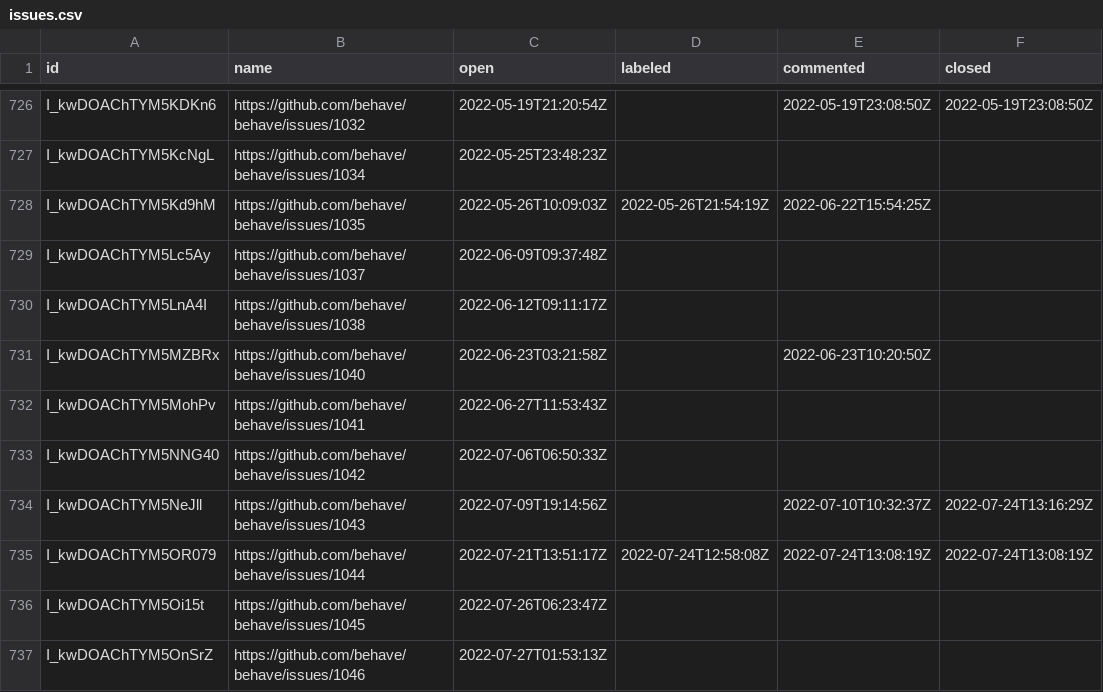
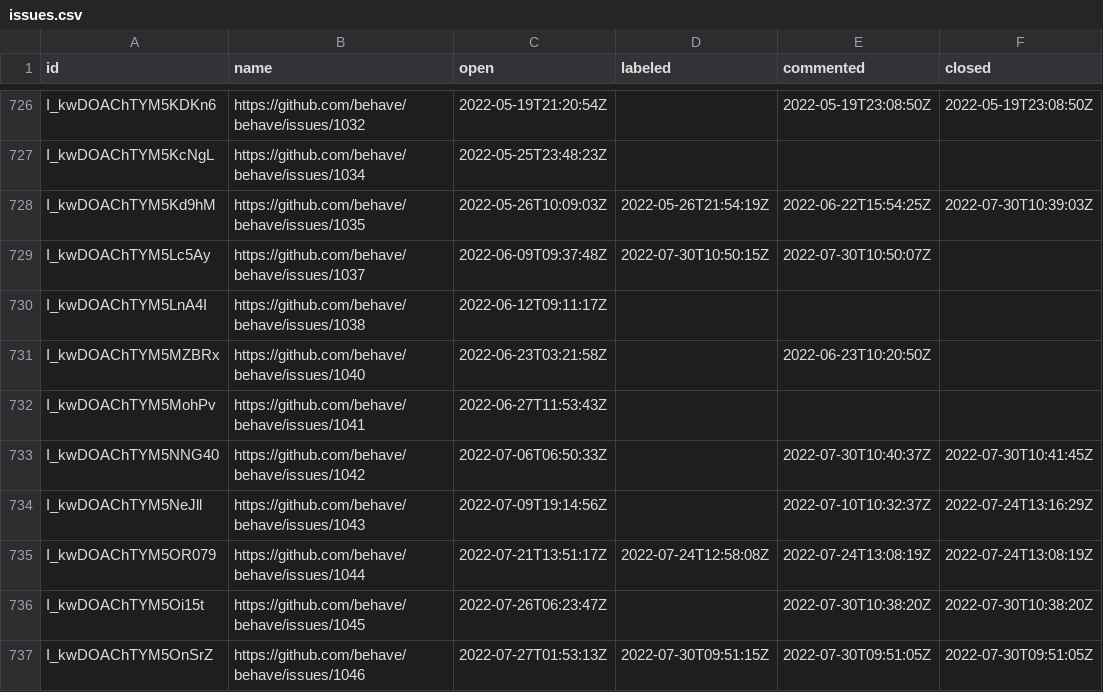
Before and after one commit to oselvar/oselvar-github-metrics, a CSV file: data/behave/behave/issues.csv, drawn as a sheet; only a part is shown, gaps mark what is left out.

```diff
--- a/data/behave/behave/issues.csv
+++ b/data/behave/behave/issues.csv
@@ -727,4 +727,4 @@ I_kwDOAChTYM5KDKn6,https://github.com/behave/behave/issues/1032,2022-05-19T21:20
 I_kwDOAChTYM5KcNgL,https://github.com/behave/behave/issues/1034,2022-05-25T23:48:23Z,,,
-I_kwDOAChTYM5Kd9hM,https://github.com/behave/behave/issues/1035,2022-05-26T10:09:03Z,2022-05-26T21:54:19Z,2022-06-22T15:54:25Z,
-I_kwDOAChTYM5Lc5Ay,https://github.com/behave/behave/issues/1037,2022-06-09T09:37:48Z,,,
+I_kwDOAChTYM5Kd9hM,https://github.com/behave/behave/issues/1035,2022-05-26T10:09:03Z,2022-05-26T21:54:19Z,2022-06-22T15:54:25Z,2022-07-30T10:39:03Z
+I_kwDOAChTYM5Lc5Ay,https://github.com/behave/behave/issues/1037,2022-06-09T09:37:48Z,2022-07-30T10:50:15Z,2022-07-30T10:50:07Z,
 I_kwDOAChTYM5LnA4I,https://github.com/behave/behave/issues/1038,2022-06-12T09:11:17Z,,,
@@ -732,6 +732,6 @@ I_kwDOAChTYM5MZBRx,https://github.com/behave/behave/issues/1040,2022-06-23T03:21
 I_kwDOAChTYM5MohPv,https://github.com/behave/behave/issues/1041,2022-06-27T11:53:43Z,,,
-I_kwDOAChTYM5NNG40,https://github.com/behave/behave/issues/1042,2022-07-06T06:50:33Z,,,
+I_kwDOAChTYM5NNG40,https://github.com/behave/behave/issues/1042,2022-07-06T06:50:33Z,,2022-07-30T10:40:37Z,2022-07-30T10:41:45Z
 I_kwDOAChTYM5NeJll,https://github.com/behave/behave/issues/1043,2022-07-09T19:14:56Z,,2022-07-10T10:32:37Z,2022-07-24T13:16:29Z
 I_kwDOAChTYM5OR079,https://github.com/behave/behave/issues/1044,2022-07-21T13:51:17Z,2022-07-24T12:58:08Z,2022-07-24T13:08:19Z,2022-07-24T13:08:19Z
-I_kwDOAChTYM5Oi15t,https://github.com/behave/behave/issues/1045,2022-07-26T06:23:47Z,,,
-I_kwDOAChTYM5OnSrZ,https://github.com/behave/behave/issues/1046,2022-07-27T01:53:13Z,,,
+I_kwDOAChTYM5Oi15t,https://github.com/behave/behave/issues/1045,2022-07-26T06:23:47Z,,2022-07-30T10:38:20Z,2022-07-30T10:38:20Z
+I_kwDOAChTYM5OnSrZ,https://github.com/behave/behave/issues/1046,2022-07-27T01:53:13Z,2022-07-30T09:51:15Z,2022-07-30T09:51:05Z,2022-07-30T09:51:05Z
```
Also changed, not shown: 1 other file.
